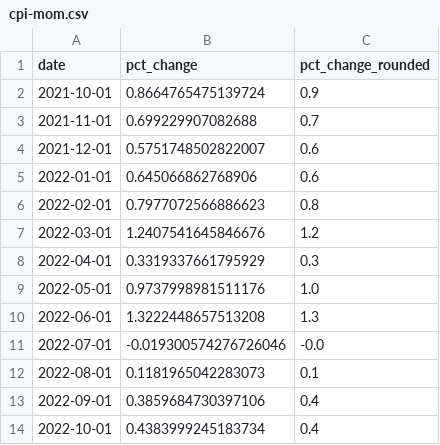
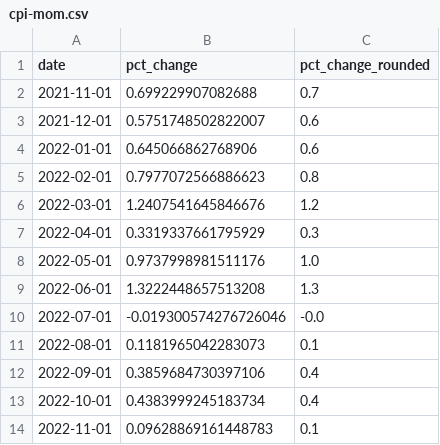
Before and after one commit to Sibizwan5/cpi, a CSV file: notebooks/cpi-mom.csv, drawn as a sheet; removed rows and columns are numbered as before the commit, all else as after; the diff names each change by its address in the sheet, - before the commit and + after, or states it on an @@ line.

```diff
--- a/notebooks/cpi-mom.csv
+++ b/notebooks/cpi-mom.csv
-row 2: 2021-10-01 | 0.8664765475139724 | 0.9
+row 14: 2022-11-01 | 0.09628869161448783 | 0.1
```
Also changed, not shown: notebooks/three-categories-yoy.csv, notebooks/two-categories-yoy.csv, 3 other files.
